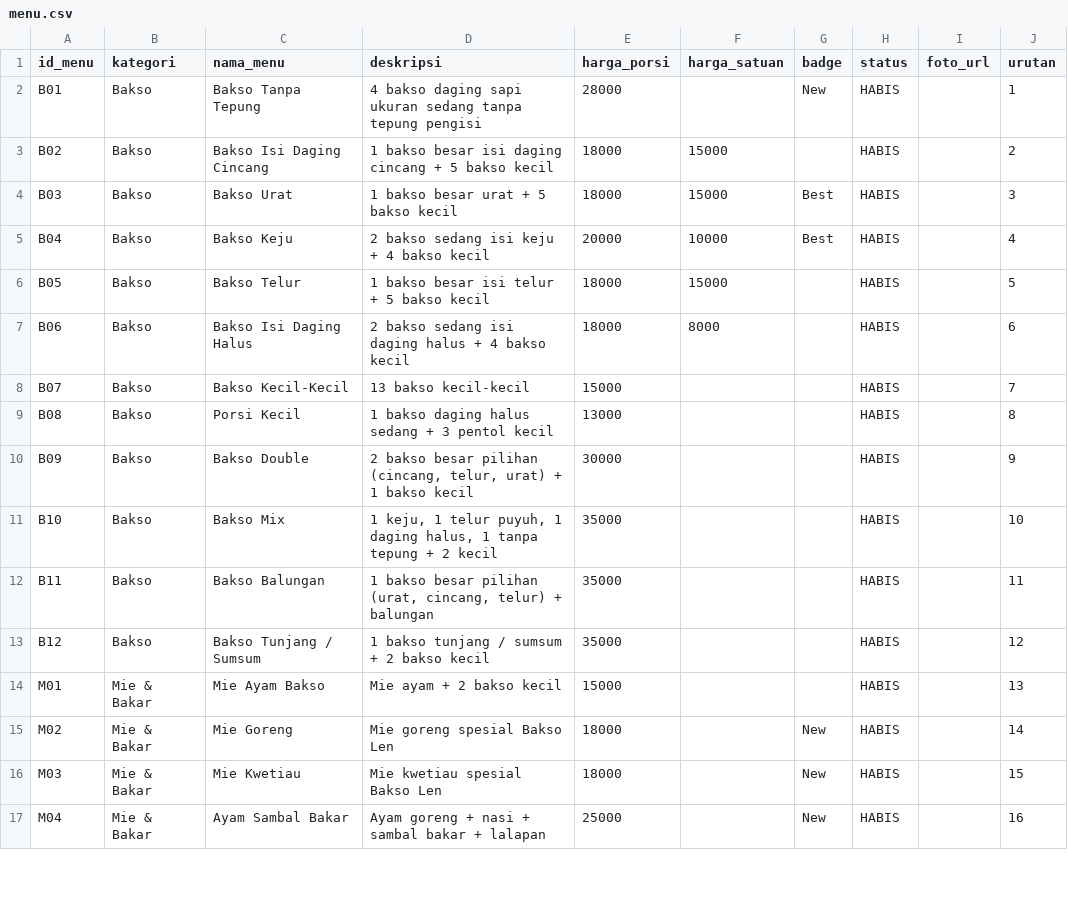
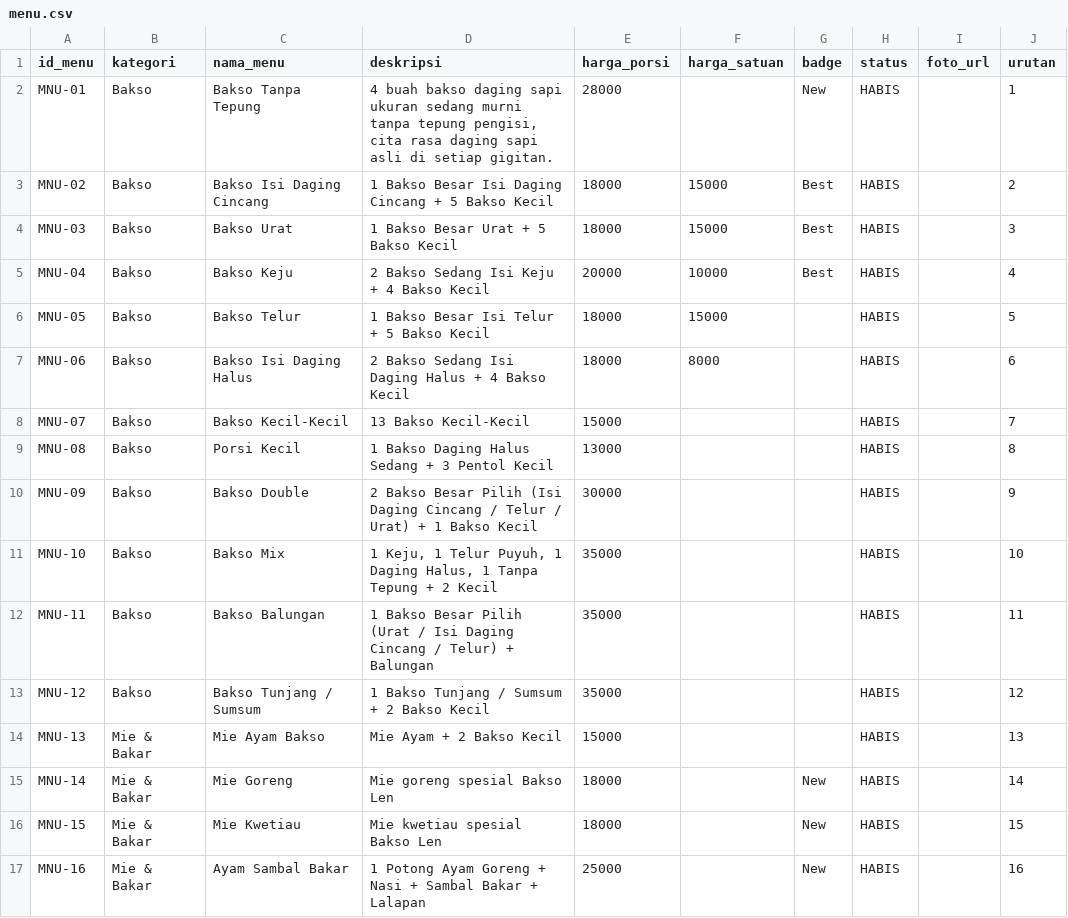
Before and after one commit to cuan74468-ux/bakso-len-1-menu, a CSV file: data/menu.csv, drawn as a sheet; only a part is shown; the diff covers the shown part only.

Commit message:
fix: align live menu identifiers and pin supported browser runner

```diff
--- a/data/menu.csv
+++ b/data/menu.csv
@@ -1,17 +1,17 @@
 id_menu,kategori,nama_menu,deskripsi,harga_porsi,harga_satuan,badge,status,foto_url,urutan
-B01,Bakso,Bakso Tanpa Tepung,4 bakso daging sapi ukuran sedang tanpa tepung pengisi,28000,,New,HABIS,,1
-B02,Bakso,Bakso Isi Daging Cincang,1 bakso besar isi daging cincang + 5 bakso kecil,18000,15000,,HABIS,,2
-B03,Bakso,Bakso Urat,1 bakso besar urat + 5 bakso kecil,18000,15000,Best,HABIS,,3
-B04,Bakso,Bakso Keju,2 bakso sedang isi keju + 4 bakso kecil,20000,10000,Best,HABIS,,4
-B05,Bakso,Bakso Telur,1 bakso besar isi telur + 5 bakso kecil,18000,15000,,HABIS,,5
-B06,Bakso,Bakso Isi Daging Halus,2 bakso sedang isi daging halus + 4 bakso kecil,18000,8000,,HABIS,,6
-B07,Bakso,Bakso Kecil-Kecil,13 bakso kecil-kecil,15000,,,HABIS,,7
-B08,Bakso,Porsi Kecil,1 bakso daging halus sedang + 3 pentol kecil,13000,,,HABIS,,8
-B09,Bakso,Bakso Double,"2 bakso besar pilihan (cincang, telur, urat) + 1 bakso kecil",30000,,,HABIS,,9
-B10,Bakso,Bakso Mix,"1 keju, 1 telur puyuh, 1 daging halus, 1 tanpa tepung + 2 kecil",35000,,,HABIS,,10
-B11,Bakso,Bakso Balungan,"1 bakso besar pilihan (urat, cincang, telur) + balungan",35000,,,HABIS,,11
-B12,Bakso,Bakso Tunjang / Sumsum,1 bakso tunjang / sumsum + 2 bakso kecil,35000,,,HABIS,,12
-M01,Mie & Bakar,Mie Ayam Bakso,Mie ayam + 2 bakso kecil,15000,,,HABIS,,13
-M02,Mie & Bakar,Mie Goreng,Mie goreng spesial Bakso Len,18000,,New,HABIS,,14
-M03,Mie & Bakar,Mie Kwetiau,Mie kwetiau spesial Bakso Len,18000,,New,HABIS,,15
-M04,Mie & Bakar,Ayam Sambal Bakar,Ayam goreng + nasi + sambal bakar + lalapan,25000,,New,HABIS,,16
+MNU-01,Bakso,Bakso Tanpa Tepung,"4 buah bakso daging sapi ukuran sedang murni tanpa tepung pengisi, cita rasa daging sapi asli di setiap gigitan.",28000,,New,HABIS,,1
+MNU-02,Bakso,Bakso Isi Daging Cincang,1 Bakso Besar Isi Daging Cincang + 5 Bakso Kecil,18000,15000,Best,HABIS,,2
+MNU-03,Bakso,Bakso Urat,1 Bakso Besar Urat + 5 Bakso Kecil,18000,15000,Best,HABIS,,3
+MNU-04,Bakso,Bakso Keju,2 Bakso Sedang Isi Keju + 4 Bakso Kecil,20000,10000,Best,HABIS,,4
+MNU-05,Bakso,Bakso Telur,1 Bakso Besar Isi Telur + 5 Bakso Kecil,18000,15000,,HABIS,,5
+MNU-06,Bakso,Bakso Isi Daging Halus,2 Bakso Sedang Isi Daging Halus + 4 Bakso Kecil,18000,8000,,HABIS,,6
+MNU-07,Bakso,Bakso Kecil-Kecil,13 Bakso Kecil-Kecil,15000,,,HABIS,,7
+MNU-08,Bakso,Porsi Kecil,1 Bakso Daging Halus Sedang + 3 Pentol Kecil,13000,,,HABIS,,8
+MNU-09,Bakso,Bakso Double,2 Bakso Besar Pilih (Isi Daging Cincang / Telur / Urat) + 1 Bakso Kecil,30000,,,HABIS,,9
+MNU-10,Bakso,Bakso Mix,"1 Keju, 1 Telur Puyuh, 1 Daging Halus, 1 Tanpa Tepung + 2 Kecil",35000,,,HABIS,,10
+MNU-11,Bakso,Bakso Balungan,1 Bakso Besar Pilih (Urat / Isi Daging Cincang / Telur) + Balungan,35000,,,HABIS,,11
+MNU-12,Bakso,Bakso Tunjang / Sumsum,1 Bakso Tunjang / Sumsum + 2 Bakso Kecil,35000,,,HABIS,,12
+MNU-13,Mie & Bakar,Mie Ayam Bakso,Mie Ayam + 2 Bakso Kecil,15000,,,HABIS,,13
+MNU-14,Mie & Bakar,Mie Goreng,Mie goreng spesial Bakso Len,18000,,New,HABIS,,14
+MNU-15,Mie & Bakar,Mie Kwetiau,Mie kwetiau spesial Bakso Len,18000,,New,HABIS,,15
+MNU-16,Mie & Bakar,Ayam Sambal Bakar,1 Potong Ayam Goreng + Nasi + Sambal Bakar + Lalapan,25000,,New,HABIS,,16
```
Also changed, not shown: 10 edited cells elsewhere in this file, 4 other files.
